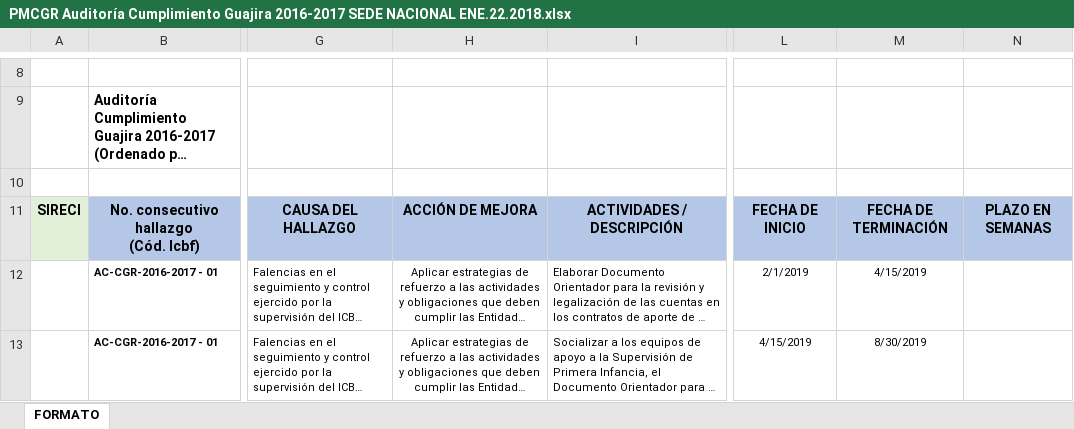
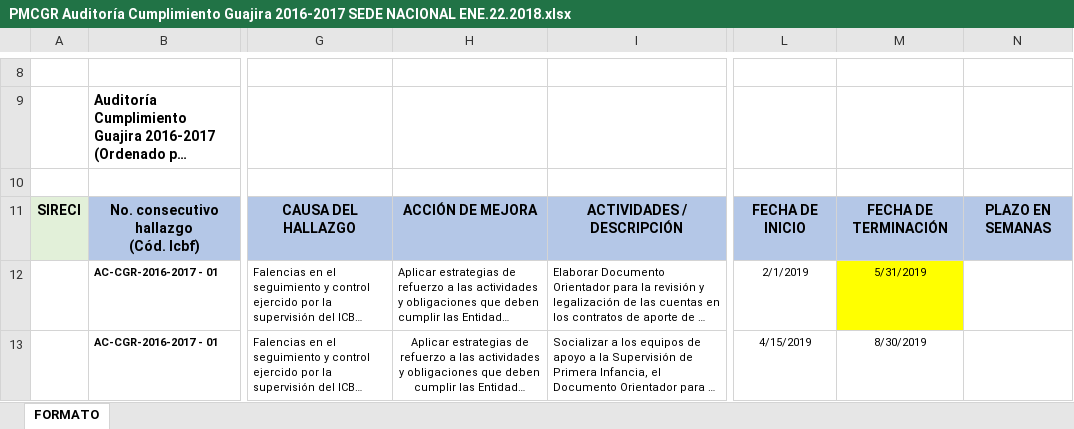
Before and after one commit to paulaO/Dotaciones2019, an Excel workbook: PMCGR/PMCGR_2019/PMCGR Auditoría Cumplimiento Guajira 2016-2017 SEDE NACIONAL ENE.22.2018.xlsx, sheet FORMATO, drawn as a sheet; only a part is shown, gaps mark what is left out; long unchanged cells end in …; values as stored, in another font and other column widths than the file's, no borders; the diff covers the shown part only; the diff names each change by its address in the sheet, - before the commit and + after, or states it on an @@ line.

```diff
--- a/PMCGR/PMCGR_2019/PMCGR Auditoría Cumplimiento Guajira 2016-2017 SEDE NACIONAL ENE.22.2018.xlsx (sheet FORMATO)
+++ b/PMCGR/PMCGR_2019/PMCGR Auditoría Cumplimiento Guajira 2016-2017 SEDE NACIONAL ENE.22.2018.xlsx (sheet FORMATO)
-H12 alignment: center
+H12 alignment: left
-M12: 4/15/2019
+M12: 5/31/2019
-M12 fill: none
+M12 fill: #FFFF00
```
Also changed, not shown: 7 added rows elsewhere in this sheet, 7 other files.
